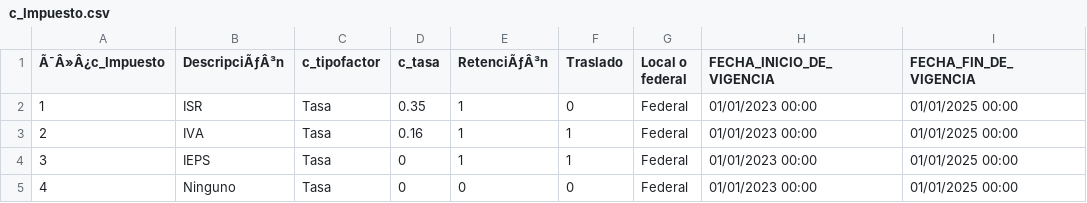
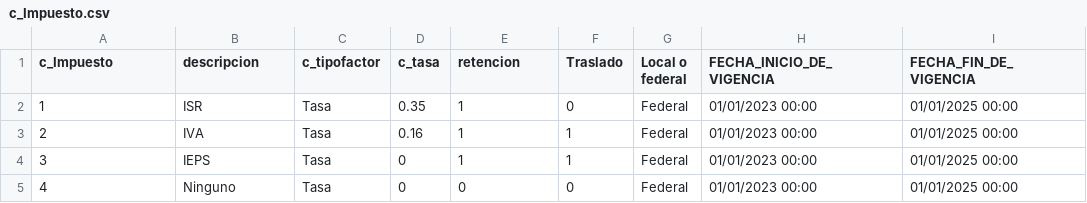
Before and after one commit to TCS2211194M1/Antares_project, a CSV file: tablas/c_Impuesto.csv, drawn as a sheet; only a part is shown; the diff names each change by its address in the sheet, - before the commit and + after, or states it on an @@ line.

```diff
--- a/tablas/c_Impuesto.csv
+++ b/tablas/c_Impuesto.csv
-A1: Ã¯Â»Â¿c_Impuesto
+A1: c_Impuesto
-B1: DescripciÃƒÂ³n
+B1: descripcion
-E1: RetenciÃƒÂ³n
+E1: retencion
```
Also changed, not shown: tablas/c_Exportacion.csv, tablas/c_Meses.csv, 5 other files.
